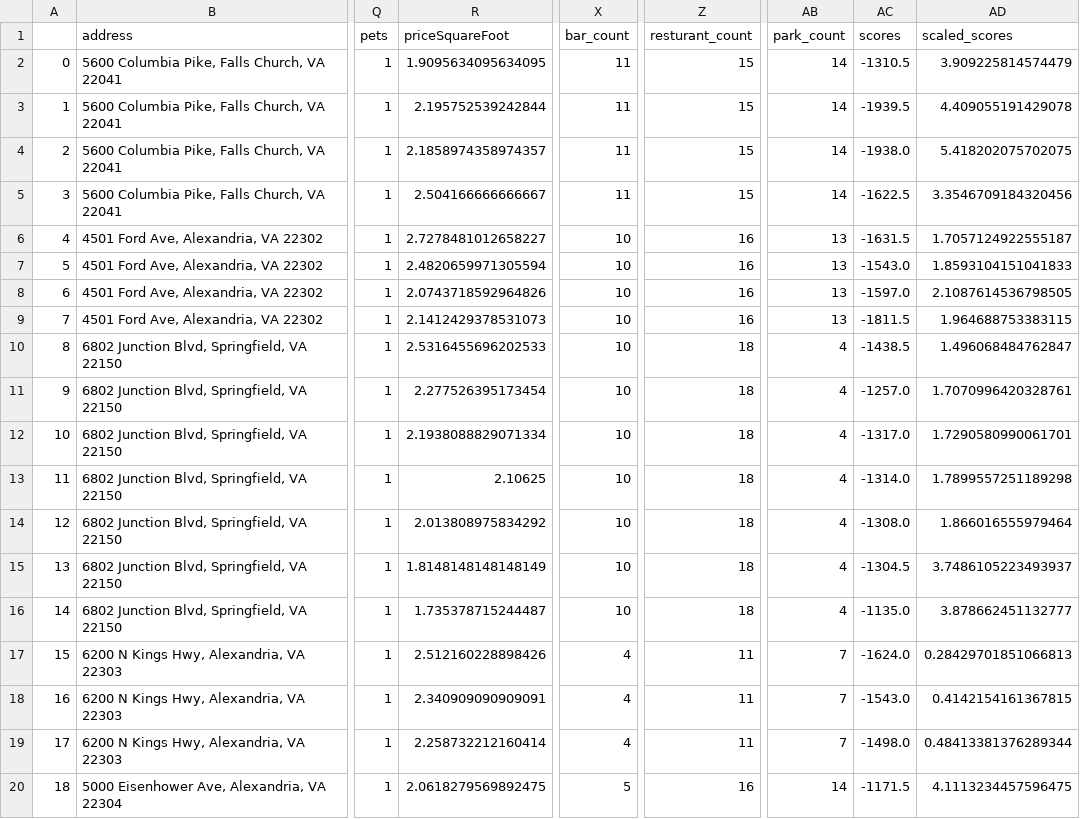
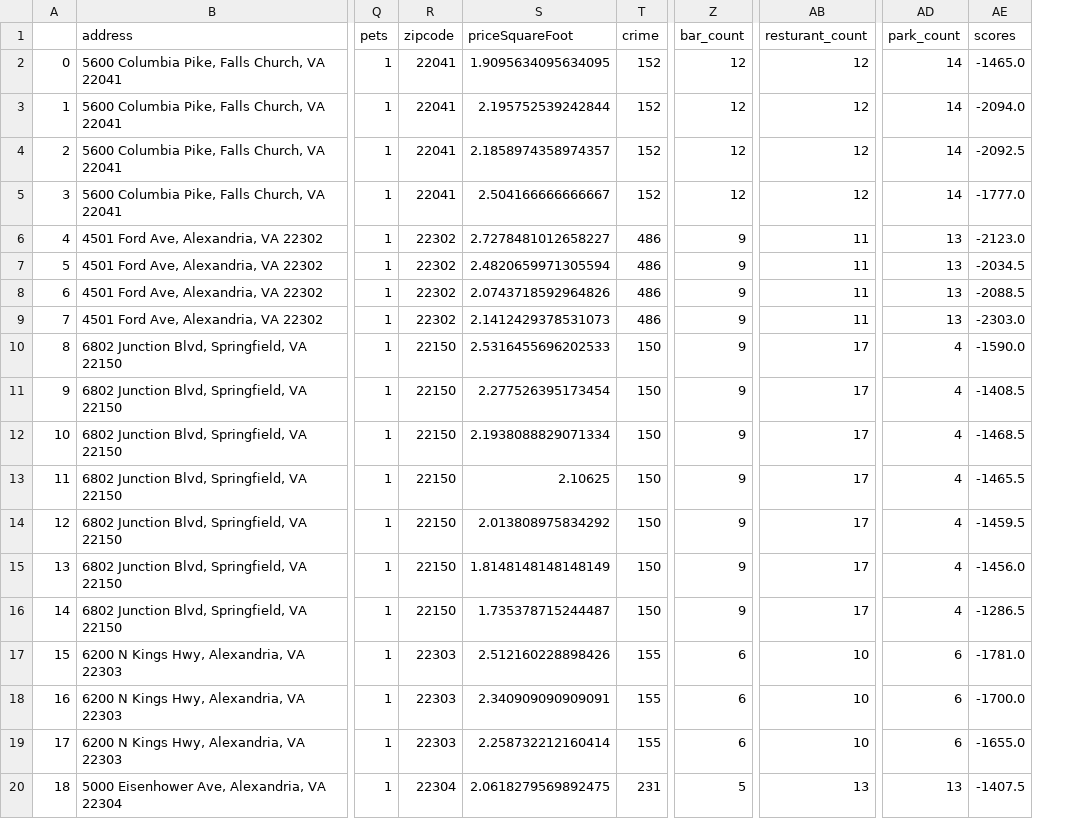
Before and after one commit to cpokorsk/Apartment_Ranking, a CSV file: data/apartment_scores_unscaled.csv, drawn as a sheet; only a part is shown, gaps mark what is left out; removed rows and columns are numbered as before the commit, all else as after; the diff covers the shown part only; the diff names each change by its address in the sheet, - before the commit and + after, or states it on an @@ line.

Commit message:
Added Crime Data
Still need to work out how to make crime_score

```diff
--- a/data/apartment_scores_unscaled.csv
+++ b/data/apartment_scores_unscaled.csv
+column R (zipcode), rows 2-20: 22041 | 22041 | 22041 | 22041 | 22302 | 22302 | 22302 | 22302 | 22150 | 22150 | 22150 | 22150 | 22150 | 22150 | 22150 | 22303 | 22303 | 22303 | 22304
+column T (crime), rows 2-20: 152 | 152 | 152 | 152 | 486 | 486 | 486 | 486 | 150 | 150 | 150 | 150 | 150 | 150 | 150 | 155 | 155 | 155 | 231
-column AD (scaled_scores), rows 2-20: 3.909225814574479 | 4.409055191429078 | 5.418202075702075 | 3.3546709184320456 | 1.7057124922555187 | 1.8593104151041833 | 2.1087614536798505 | 1.964688753383115 | 1.496068484762847 | 1.7070996420328761 | 1.7290580990061701 | 1.7899557251189298 | 1.866016555979464 | 3.7486105223493937 | 3.878662451132777 | 0.28429701851066813 | 0.4142154161367815 | 0.48413381376289344 | 4.1113234457596475
-Z2:Z5 (bar_count): 11
+Z2:Z5 (bar_count): 12
-AB2:AB5 (resturant_count): 15
+AB2:AB5 (resturant_count): 12
-AE2 (scores): -1310.5
+AE2 (scores): -1465.0
-AE3 (scores): -1939.5
+AE3 (scores): -2094.0
-AE4 (scores): -1938.0
+AE4 (scores): -2092.5
-AE5 (scores): -1622.5
+AE5 (scores): -1777.0
-Z6:Z16 (bar_count): 10
+Z6:Z16 (bar_count): 9
-AB6:AB9 (resturant_count): 16
+AB6:AB9 (resturant_count): 11
-AE6 (scores): -1631.5
+AE6 (scores): -2123.0
-AE7 (scores): -1543.0
+AE7 (scores): -2034.5
-AE8 (scores): -1597.0
+AE8 (scores): -2088.5
-AE9 (scores): -1811.5
+AE9 (scores): -2303.0
-AB10:AB16 (resturant_count): 18
+AB10:AB16 (resturant_count): 17
-AE10 (scores): -1438.5
+AE10 (scores): -1590.0
-AE11 (scores): -1257.0
+AE11 (scores): -1408.5
-AE12 (scores): -1317.0
+AE12 (scores): -1468.5
-AE13 (scores): -1314.0
+AE13 (scores): -1465.5
-AE14 (scores): -1308.0
+AE14 (scores): -1459.5
-AE15 (scores): -1304.5
+AE15 (scores): -1456.0
-AE16 (scores): -1135.0
+AE16 (scores): -1286.5
-Z17:Z19 (bar_count): 4
+Z17:Z19 (bar_count): 6
-AB17:AB19 (resturant_count): 11
+AB17:AB19 (resturant_count): 10
-AD17:AD19 (park_count): 7
+AD17:AD19 (park_count): 6
-AE17 (scores): -1624.0
+AE17 (scores): -1781.0
-AE18 (scores): -1543.0
+AE18 (scores): -1700.0
-AE19 (scores): -1498.0
+AE19 (scores): -1655.0
-AB20 (resturant_count): 16
+AB20 (resturant_count): 13
-AD20 (park_count): 14
+AD20 (park_count): 13
-AE20 (scores): -1171.5
+AE20 (scores): -1407.5
```
Also changed, not shown: 57 edited cells elsewhere in this file, personal_apartment_list.csv, 2 other files.
